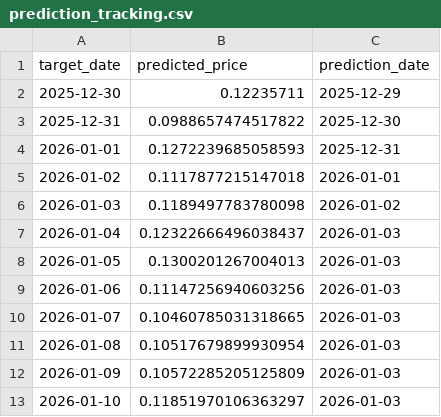
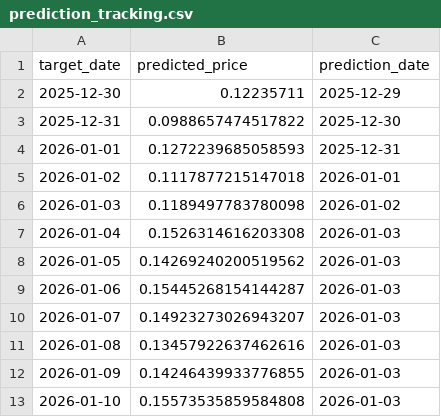
Before and after one commit to E4Sell/sml_project, a CSV file: outputs/prediction_tracking.csv, drawn as a sheet.

```diff
--- a/outputs/prediction_tracking.csv
+++ b/outputs/prediction_tracking.csv
@@ -6,8 +6,8 @@ target_date,predicted_price,prediction_date
 2026-01-03,0.1189497783780098,2026-01-02
-2026-01-04,0.12322666496038437,2026-01-03
-2026-01-05,0.1300201267004013,2026-01-03
-2026-01-06,0.11147256940603256,2026-01-03
-2026-01-07,0.10460785031318665,2026-01-03
-2026-01-08,0.10517679899930954,2026-01-03
-2026-01-09,0.10572285205125809,2026-01-03
-2026-01-10,0.11851970106363297,2026-01-03
+2026-01-04,0.1526314616203308,2026-01-03
+2026-01-05,0.14269240200519562,2026-01-03
+2026-01-06,0.15445268154144287,2026-01-03
+2026-01-07,0.14923273026943207,2026-01-03
+2026-01-08,0.13457922637462616,2026-01-03
+2026-01-09,0.14246439933776855,2026-01-03
+2026-01-10,0.15573535859584808,2026-01-03
```
Also changed, not shown: 3 other files.
